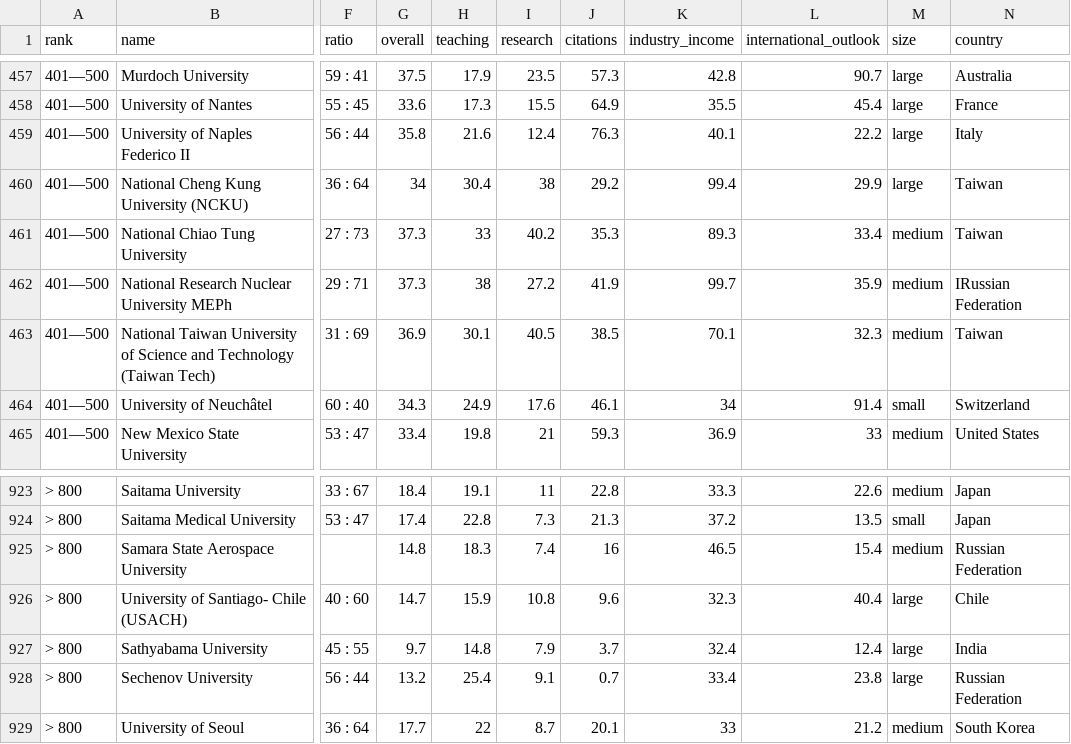
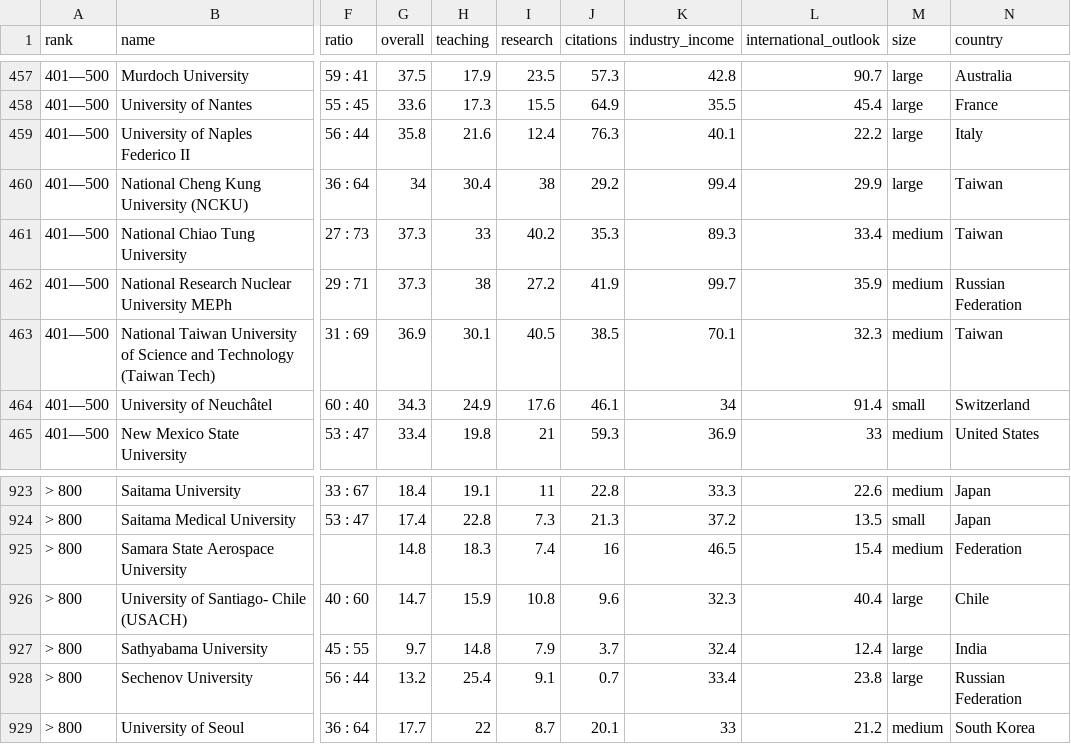
Before and after one commit to GuillyK/University-world-ranking-group-4, a CSV file: week1/ranking_with_country_2017.csv, drawn as a sheet; only a part is shown, gaps mark what is left out; the diff names each change by its address in the sheet, - before the commit and + after, or states it on an @@ line.

Commit message:
Russian Federation correct gespeld

```diff
--- a/week1/ranking_with_country_2017.csv
+++ b/week1/ranking_with_country_2017.csv
-N462 (country): IRussian Federation
+N462 (country): Russian Federation
-N925 (country): Russian Federation
+N925 (country): Federation
```
